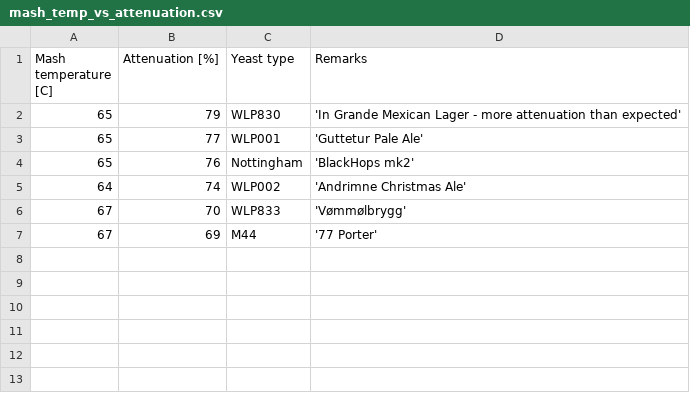
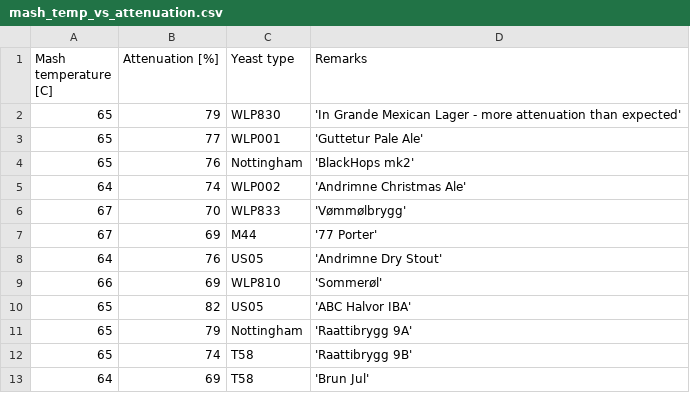
Before and after one commit to NNBL/SpeidelTips, a CSV file: mash_temp_vs_attenuation.csv, drawn as a sheet; the diff names each change by its address in the sheet, - before the commit and + after, or states it on an @@ line.

Commit message:
Update mash_temp_vs_attenuation.csv

```diff
--- a/mash_temp_vs_attenuation.csv
+++ b/mash_temp_vs_attenuation.csv
+row 8: 64 | 76 | US05 | 'Andrimne Dry Stout'
+row 9: 66 | 69 | WLP810 | 'Sommerøl'
+row 10: 65 | 82 | US05 | 'ABC Halvor IBA'
+row 11: 65 | 79 | Nottingham | 'Raattibrygg 9A'
+row 12: 65 | 74 | T58 | 'Raattibrygg 9B'
+row 13: 64 | 69 | T58 | 'Brun Jul'
```
